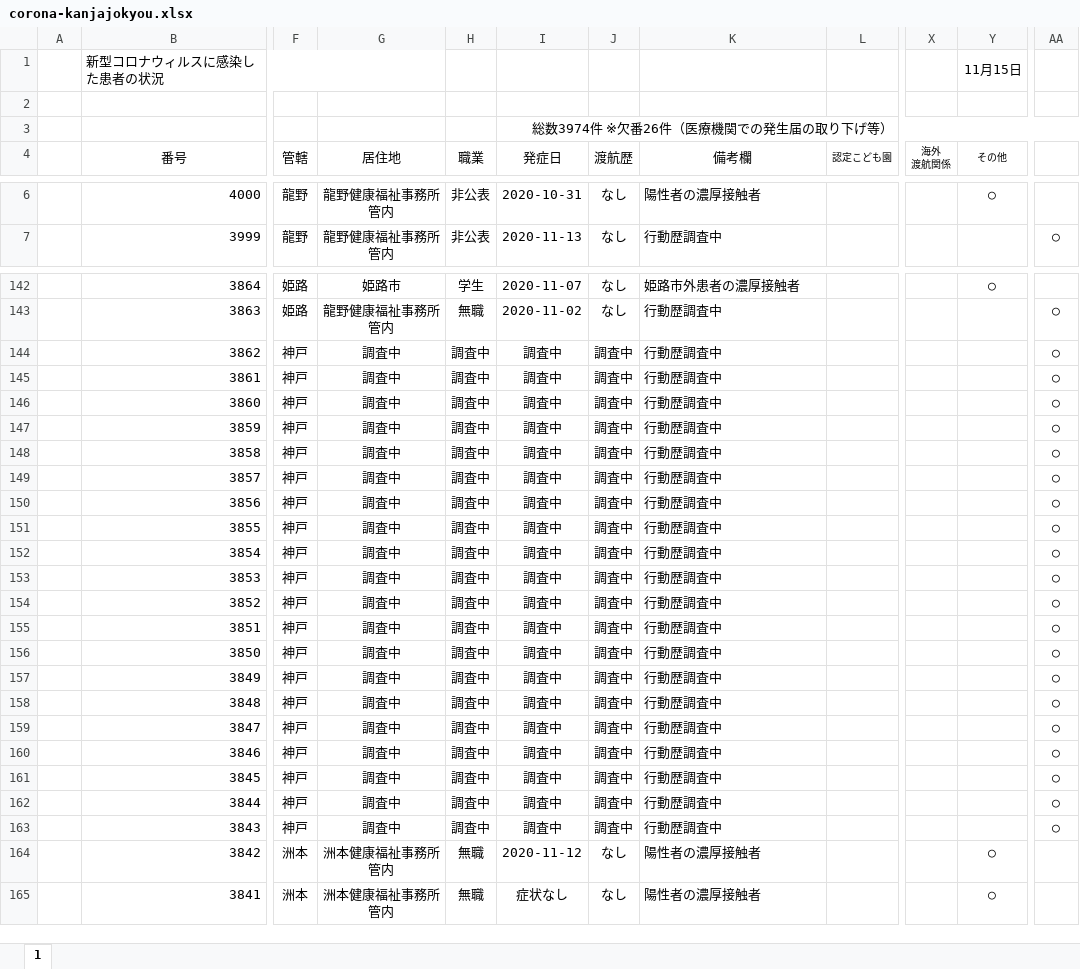
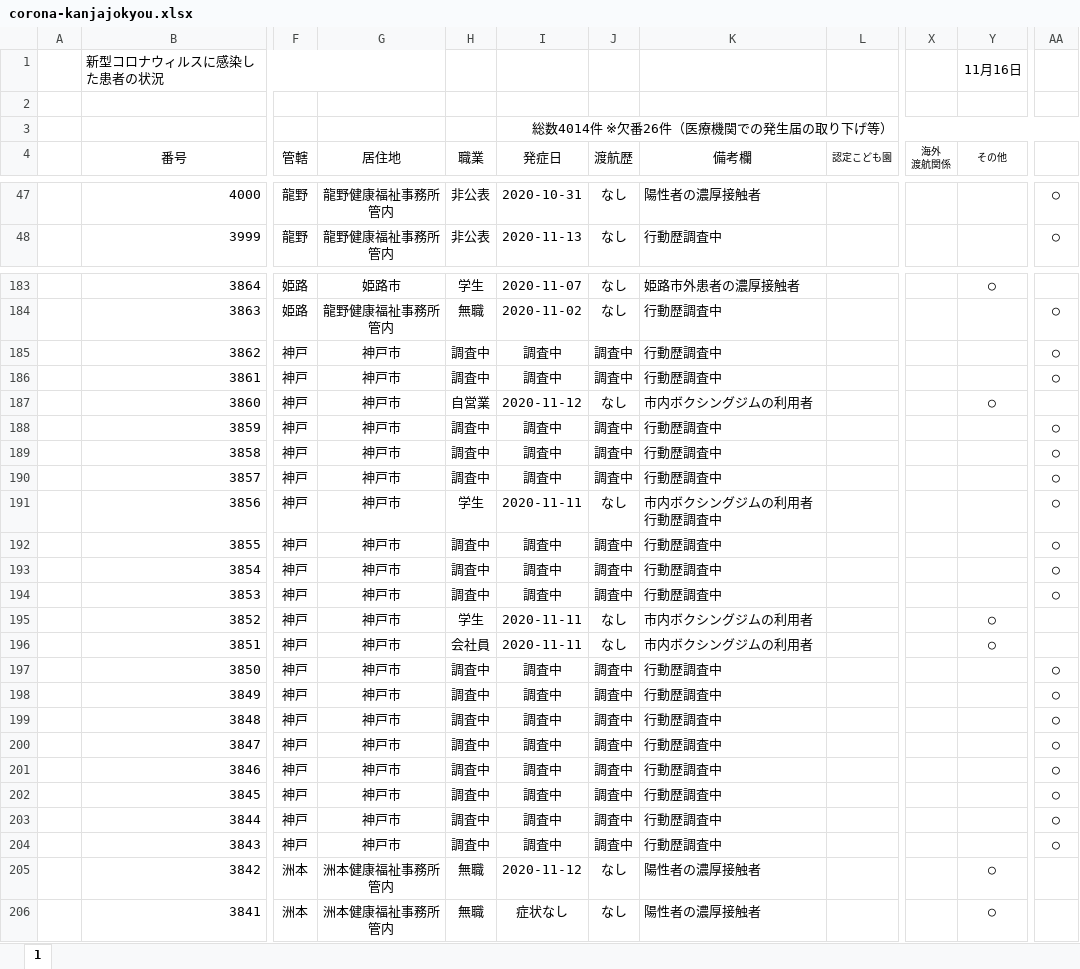
Before and after one commit to imabari/hyougo-covid19, an Excel workbook: corona-kanjajokyou.xlsx, sheet 1, drawn as a sheet; only a part is shown, gaps mark what is left out; values as stored, in another font and other column widths than the file's, no borders; conditional formats not drawn; addresses are those after the commit; the diff covers the shown part only; the diff names each change by its address in the sheet, - before the commit and + after, or states it on an @@ line.

```diff
--- a/corona-kanjajokyou.xlsx (sheet 1)
+++ b/corona-kanjajokyou.xlsx (sheet 1)
-Y1 (その他): 11月15日
+Y1 (その他): 11月16日
-I3 (発症日): 総数3974件 ※欠番26件（医療機関での発生届の取り下げ等）
+I3 (発症日): 総数4014件 ※欠番26件（医療機関での発生届の取り下げ等）
-Y47 (その他): ○
+Y47 (その他): (empty)
-AA47: (empty)
+AA47: ○
-G185:G204 (居住地): 調査中
+G185:G204 (居住地): 神戸市
-H187 (職業): 調査中
+H187 (職業): 自営業
-I187 (発症日): 調査中
+I187 (発症日): 2020-11-12
-J187 (渡航歴): 調査中
+J187 (渡航歴): なし
-K187 (備考欄): 行動歴調査中
+K187 (備考欄): 市内ボクシングジムの利用者
-Y187 (その他): (empty)
+Y187 (その他): ○
-AA187: ○
+AA187: (empty)
-H191 (職業): 調査中
+H191 (職業): 学生
-I191 (発症日): 調査中
+I191 (発症日): 2020-11-11
-J191 (渡航歴): 調査中
+J191 (渡航歴): なし
-K191 (備考欄): 行動歴調査中
+K191 (備考欄): 市内ボクシングジムの利用者 行動歴調査中
-H195 (職業): 調査中
+H195 (職業): 学生
-I195:I196 (発症日): 調査中
+I195:I196 (発症日): 2020-11-11
-J195:J196 (渡航歴): 調査中
+J195:J196 (渡航歴): なし
-K195:K196 (備考欄): 行動歴調査中
+K195:K196 (備考欄): 市内ボクシングジムの利用者
-Y195:Y196 (その他): (empty)
+Y195:Y196 (その他): ○
-AA195:AA196: ○
+AA195:AA196: (empty)
-H196 (職業): 調査中
+H196 (職業): 会社員
```
Also changed, not shown: 41 added rows and 366 edited cells elsewhere in this sheet, formulas that keep their value, daily_kanja.xlsx, 3 other files.
